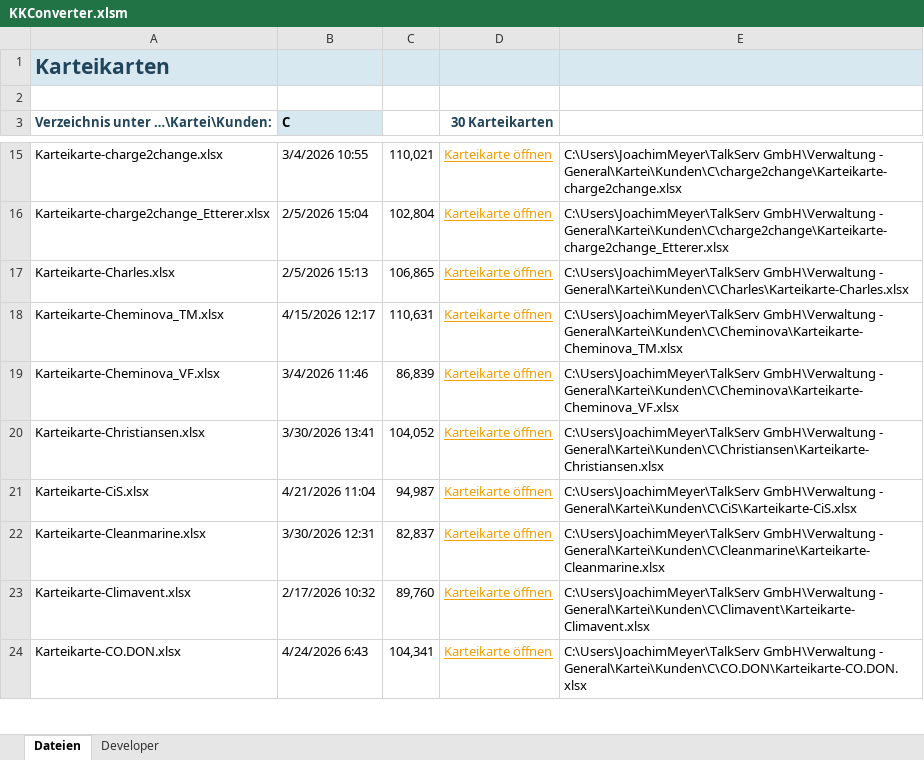
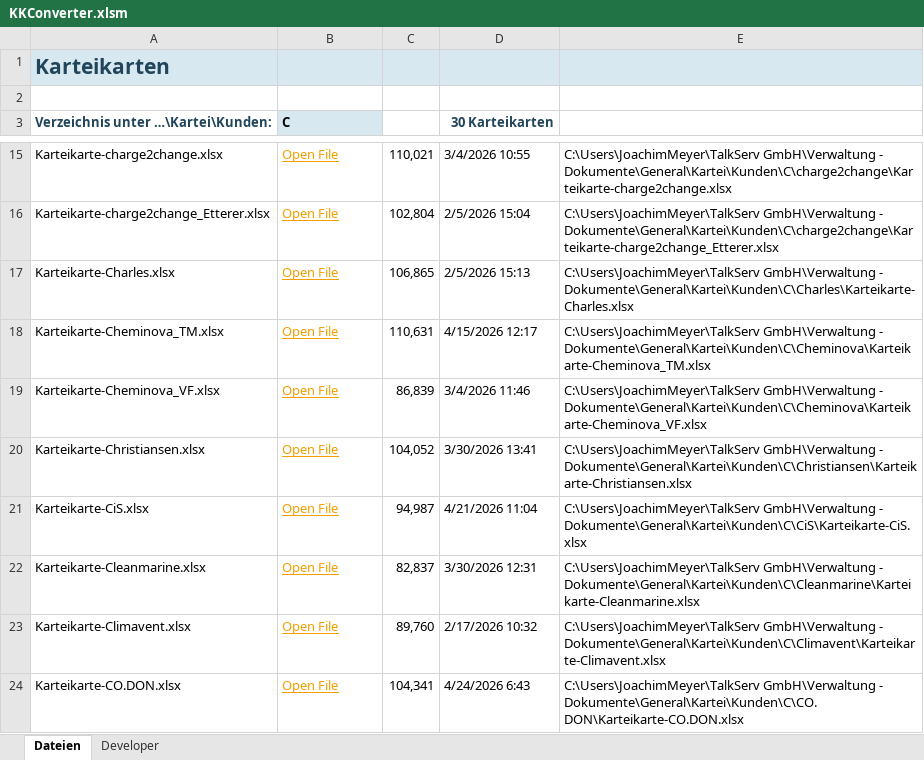
Before and after one commit to JoeMeyer9000/Faktura3, an Excel workbook: KKConverter.xlsm, sheet Dateien, drawn as a sheet; only a part is shown, gaps mark what is left out; values as stored, in another font and other column widths than the file's, no borders; charts and pictures and table styles not drawn; the diff covers the shown part only; the diff names each change by its address in the sheet, - before the commit and + after, or states it on an @@ line.

```diff
--- a/KKConverter.xlsm (sheet Dateien)
+++ b/KKConverter.xlsm (sheet Dateien)
@@ B15:B24 underline: off → on, text colour: black → #F59E00 @@
-B15 (C): 3/4/2026 10:55
+B15 (C): Open File
@@ D15:D24 underline: on → off, text colour: #F59E00 → black @@
-D15 (30 Karteikarten): Karteikarte öffnen
+D15 (30 Karteikarten): 3/4/2026 10:55
-E15: …GmbH\Verwaltung - General\Kartei\Kunden\C\charge2change\Karteikarte-charge2change.xlsx
+E15: …GmbH\Verwaltung - Dokumente\General\Kartei\Kunden\C\charge2change\Karteikarte-charge2change.xlsx
-B16 (C): 2/5/2026 15:04
+B16 (C): Open File
-D16 (30 Karteikarten): Karteikarte öffnen
+D16 (30 Karteikarten): 2/5/2026 15:04
-E16: …GmbH\Verwaltung - General\Kartei\Kunden\C\charge2change\Karteikarte-charge2change_Etterer.xlsx
+E16: …GmbH\Verwaltung - Dokumente\General\Kartei\Kunden\C\charge2change\Karteikarte-charge2change_Etterer.xlsx
-B17 (C): 2/5/2026 15:13
+B17 (C): Open File
-D17 (30 Karteikarten): Karteikarte öffnen
+D17 (30 Karteikarten): 2/5/2026 15:13
-E17: …GmbH\Verwaltung - General\Kartei\Kunden\C\Charles\Karteikarte-Charles.xlsx
+E17: …GmbH\Verwaltung - Dokumente\General\Kartei\Kunden\C\Charles\Karteikarte-Charles.xlsx
-B18 (C): 4/15/2026 12:17
+B18 (C): Open File
-D18 (30 Karteikarten): Karteikarte öffnen
+D18 (30 Karteikarten): 4/15/2026 12:17
-E18: …GmbH\Verwaltung - General\Kartei\Kunden\C\Cheminova\Karteikarte-Cheminova_TM.xlsx
+E18: …GmbH\Verwaltung - Dokumente\General\Kartei\Kunden\C\Cheminova\Karteikarte-Cheminova_TM.xlsx
-B19 (C): 3/4/2026 11:46
+B19 (C): Open File
-D19 (30 Karteikarten): Karteikarte öffnen
+D19 (30 Karteikarten): 3/4/2026 11:46
-E19: …GmbH\Verwaltung - General\Kartei\Kunden\C\Cheminova\Karteikarte-Cheminova_VF.xlsx
+E19: …GmbH\Verwaltung - Dokumente\General\Kartei\Kunden\C\Cheminova\Karteikarte-Cheminova_VF.xlsx
-B20 (C): 3/30/2026 13:41
+B20 (C): Open File
-D20 (30 Karteikarten): Karteikarte öffnen
+D20 (30 Karteikarten): 3/30/2026 13:41
-E20: …GmbH\Verwaltung - General\Kartei\Kunden\C\Christiansen\Karteikarte-Christiansen.xlsx
+E20: …GmbH\Verwaltung - Dokumente\General\Kartei\Kunden\C\Christiansen\Karteikarte-Christiansen.xlsx
-B21 (C): 4/21/2026 11:04
+B21 (C): Open File
-D21 (30 Karteikarten): Karteikarte öffnen
+D21 (30 Karteikarten): 4/21/2026 11:04
-E21: …GmbH\Verwaltung - General\Kartei\Kunden\C\CiS\Karteikarte-CiS.xlsx
+E21: …GmbH\Verwaltung - Dokumente\General\Kartei\Kunden\C\CiS\Karteikarte-CiS.xlsx
-B22 (C): 3/30/2026 12:31
+B22 (C): Open File
-D22 (30 Karteikarten): Karteikarte öffnen
+D22 (30 Karteikarten): 3/30/2026 12:31
-E22: …GmbH\Verwaltung - General\Kartei\Kunden\C\Cleanmarine\Karteikarte-Cleanmarine.xlsx
+E22: …GmbH\Verwaltung - Dokumente\General\Kartei\Kunden\C\Cleanmarine\Karteikarte-Cleanmarine.xlsx
-B23 (C): 2/17/2026 10:32
+B23 (C): Open File
-D23 (30 Karteikarten): Karteikarte öffnen
+D23 (30 Karteikarten): 2/17/2026 10:32
-E23: …GmbH\Verwaltung - General\Kartei\Kunden\C\Climavent\Karteikarte-Climavent.xlsx
+E23: …GmbH\Verwaltung - Dokumente\General\Kartei\Kunden\C\Climavent\Karteikarte-Climavent.xlsx
-B24 (C): 4/24/2026 6:43
+B24 (C): Open File
-D24 (30 Karteikarten): Karteikarte öffnen
+D24 (30 Karteikarten): 4/24/2026 6:43
-E24: …GmbH\Verwaltung - General\Kartei\Kunden\C\CO.DON\Karteikarte-CO.DON.xlsx
+E24: …GmbH\Verwaltung - Dokumente\General\Kartei\Kunden\C\CO.DON\Karteikarte-CO.DON.xlsx
```
Also changed, not shown: 1 added row, 1 removed row, 63 edited cells and cell formats elsewhere in this sheet.
